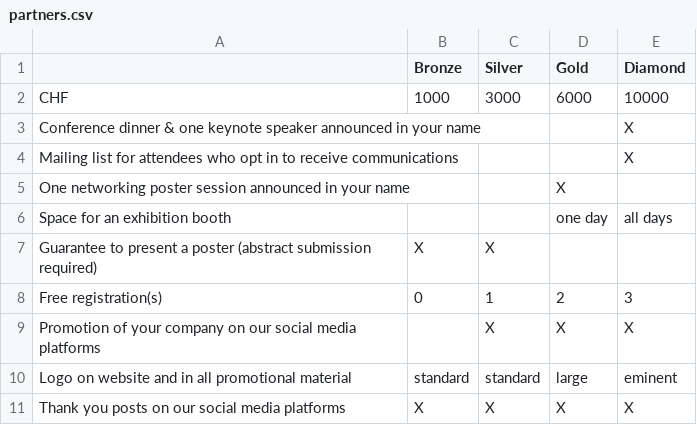
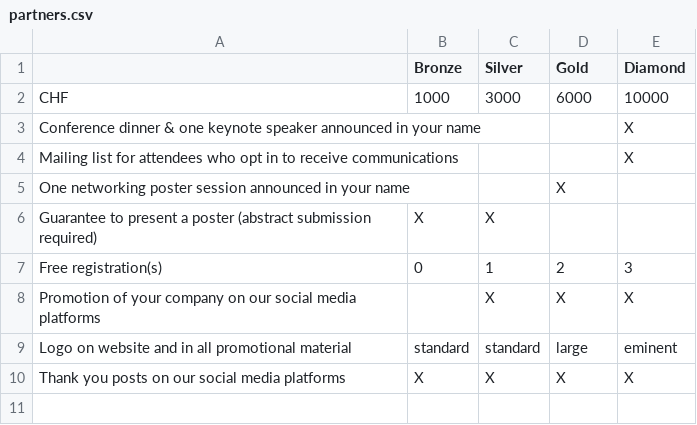
Before and after one commit to Bioconductor/EuroBioC2027, a CSV file: data/partners.csv, drawn as a sheet.

Commit message:
Adapt sponsorship table

```diff
--- a/data/partners.csv
+++ b/data/partners.csv
@@ -5,3 +5,2 @@ Mailing list for attendees who opt in to receive communications,,,,X
 One networking poster session announced in your name,,,X,
-Space for an exhibition booth,,,one day,all days
 Guarantee to present a poster (abstract submission required),X,X,,
```
